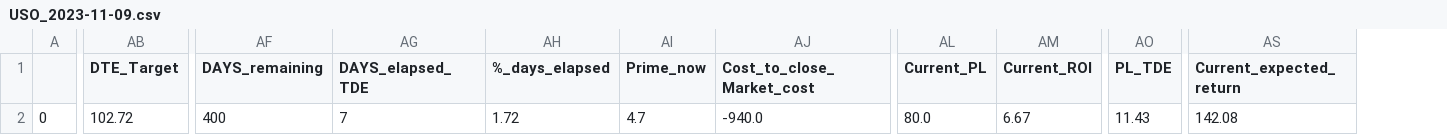
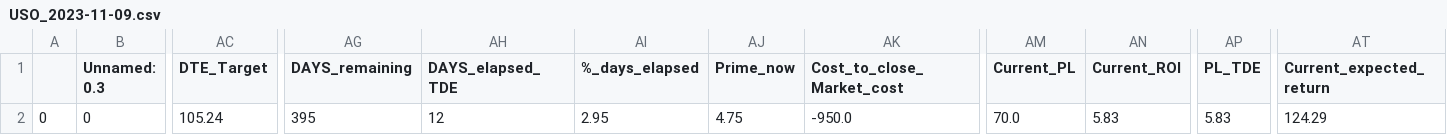
Before and after one commit to Anton-Filimoncev/MONITORING_SYSTEM, a CSV file: Side_bar/side_bar_data/put_sell/USO_2023-11-09.csv, drawn as a sheet; only a part is shown, gaps mark what is left out; addresses are those after the commit; the diff covers the shown part only; the diff names each change by its address in the sheet, - before the commit and + after, or states it on an @@ line.

```diff
--- a/Side_bar/side_bar_data/put_sell/USO_2023-11-09.csv
+++ b/Side_bar/side_bar_data/put_sell/USO_2023-11-09.csv
+column B (Unnamed: 0.3), row 2: 0
-AC2 (DTE_Target): 102.72
+AC2 (DTE_Target): 105.24
-AG2 (DAYS_remaining): 400
+AG2 (DAYS_remaining): 395
-AH2 (DAYS_elapsed_TDE): 7
+AH2 (DAYS_elapsed_TDE): 12
-AI2 (%_days_elapsed): 1.72
+AI2 (%_days_elapsed): 2.95
-AJ2 (Prime_now): 4.7
+AJ2 (Prime_now): 4.75
-AK2 (Cost_to_close_Market_cost): -940.0
+AK2 (Cost_to_close_Market_cost): -950.0
-AM2 (Current_PL): 80.0
+AM2 (Current_PL): 70.0
-AN2 (Current_ROI): 6.67
+AN2 (Current_ROI): 5.83
-AP2 (PL_TDE): 11.43
+AP2 (PL_TDE): 5.83
-AT2 (Current_expected_return): 142.08
+AT2 (Current_expected_return): 124.29
```
Also changed, not shown: 2 edited cells elsewhere in this file, 3 other files.
